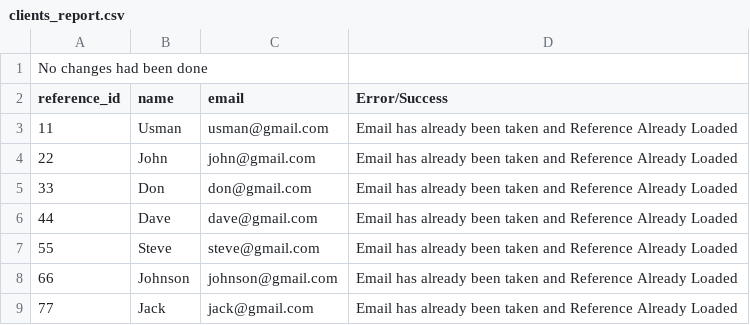
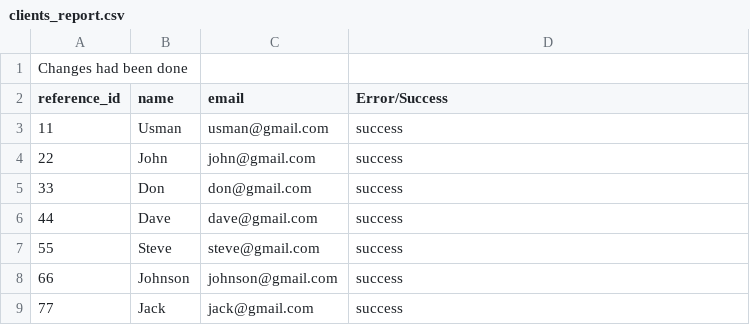
Before and after one commit to usmanasif/etl_system, a CSV file: csv_files_1_reports/clients_report.csv, drawn as a sheet.

```diff
--- a/csv_files_1_reports/clients_report.csv
+++ b/csv_files_1_reports/clients_report.csv
@@ -1,9 +1,9 @@
-No changes had been done
+Changes had been done
 reference_id,name,email,Error/Success
-11,Usman,usman@gmail.com,Email has already been taken and Reference Already Loaded
-22,John,john@gmail.com,Email has already been taken and Reference Already Loaded
-33,Don,don@gmail.com,Email has already been taken and Reference Already Loaded
-44,Dave,dave@gmail.com,Email has already been taken and Reference Already Loaded
-55,Steve,steve@gmail.com,Email has already been taken and Reference Already Loaded
-66,Johnson,johnson@gmail.com,Email has already been taken and Reference Already Loaded
-77,Jack,jack@gmail.com,Email has already been taken and Reference Already Loaded
+11,Usman,usman@gmail.com,success
+22,John,john@gmail.com,success
+33,Don,don@gmail.com,success
+44,Dave,dave@gmail.com,success
+55,Steve,steve@gmail.com,success
+66,Johnson,johnson@gmail.com,success
+77,Jack,jack@gmail.com,success
```
Also changed, not shown: 16 other files.
